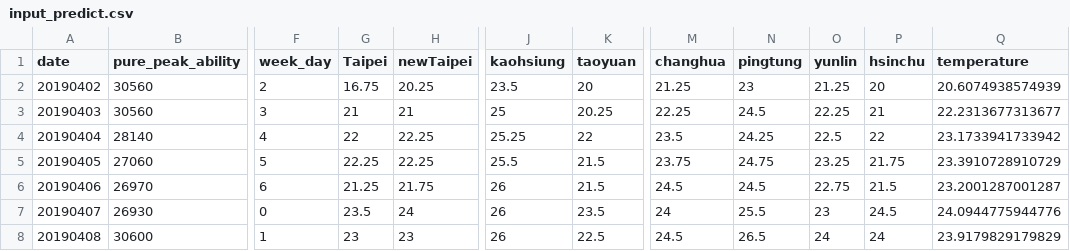
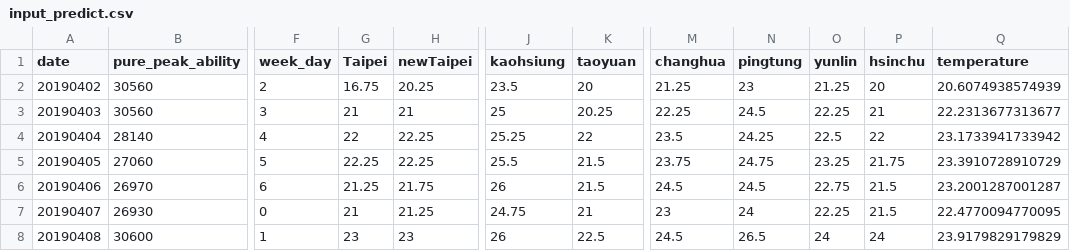
Before and after one commit to bauuuu1021/peak-load-forecasting, a CSV file: data/input_predict.csv, drawn as a sheet; only a part is shown, gaps mark what is left out; the diff names each change by its address in the sheet, - before the commit and + after, or states it on an @@ line.

Commit message:
Update weather data and prediction

```diff
--- a/data/input_predict.csv
+++ b/data/input_predict.csv
-G7 (Taipei): 23.5
+G7 (Taipei): 21
-H7 (newTaipei): 24
+H7 (newTaipei): 21.25
-J7 (kaohsiung): 26
+J7 (kaohsiung): 24.75
-K7 (taoyuan): 23.5
+K7 (taoyuan): 21
-M7 (changhua): 24
+M7 (changhua): 23
-N7 (pingtung): 25.5
+N7 (pingtung): 24
-O7 (yunlin): 23
+O7 (yunlin): 22.25
-P7 (hsinchu): 24.5
+P7 (hsinchu): 21.5
-Q7 (temperature): 24.0944775944776
+Q7 (temperature): 22.4770094770095
```
Also changed, not shown: 1 other file.
